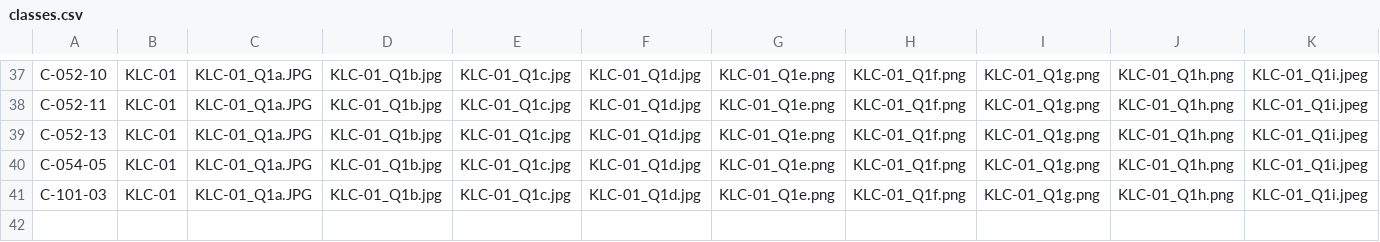
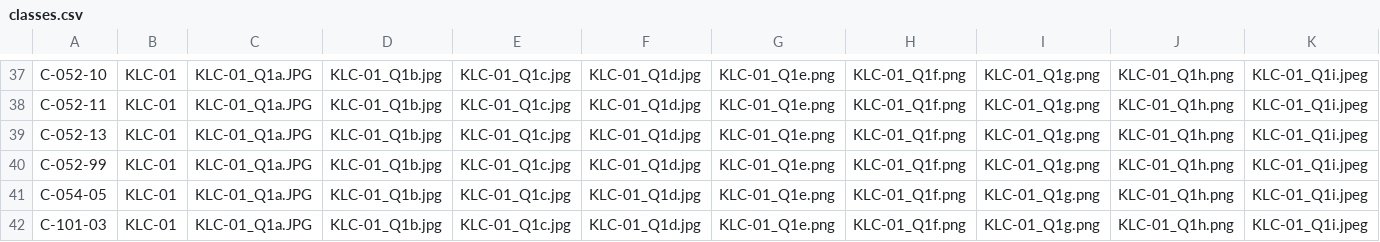
Before and after one commit to herman925/EMR-JotForm-Wrapper, a CSV file: public/config/classes.csv, drawn as a sheet; only a part is shown, gaps mark what is left out; rows hold the shown columns only; the diff names each change by its address in the sheet, - before the commit and + after, or states it on an @@ line.

```diff
--- a/public/config/classes.csv
+++ b/public/config/classes.csv
+row 40: C-052-99 | KLC-01 | KLC-01_Q1a.JPG | KLC-01_Q1b.jpg | KLC-01_Q1c.jpg | KLC-01_Q1d.jpg | KLC-01_Q1e.png | KLC-01_Q1f.png | KLC-01_Q1g.png | KLC-01_Q1h.png | KLC-01_Q1i.jpeg
```
Also changed, not shown: 2 other files.
